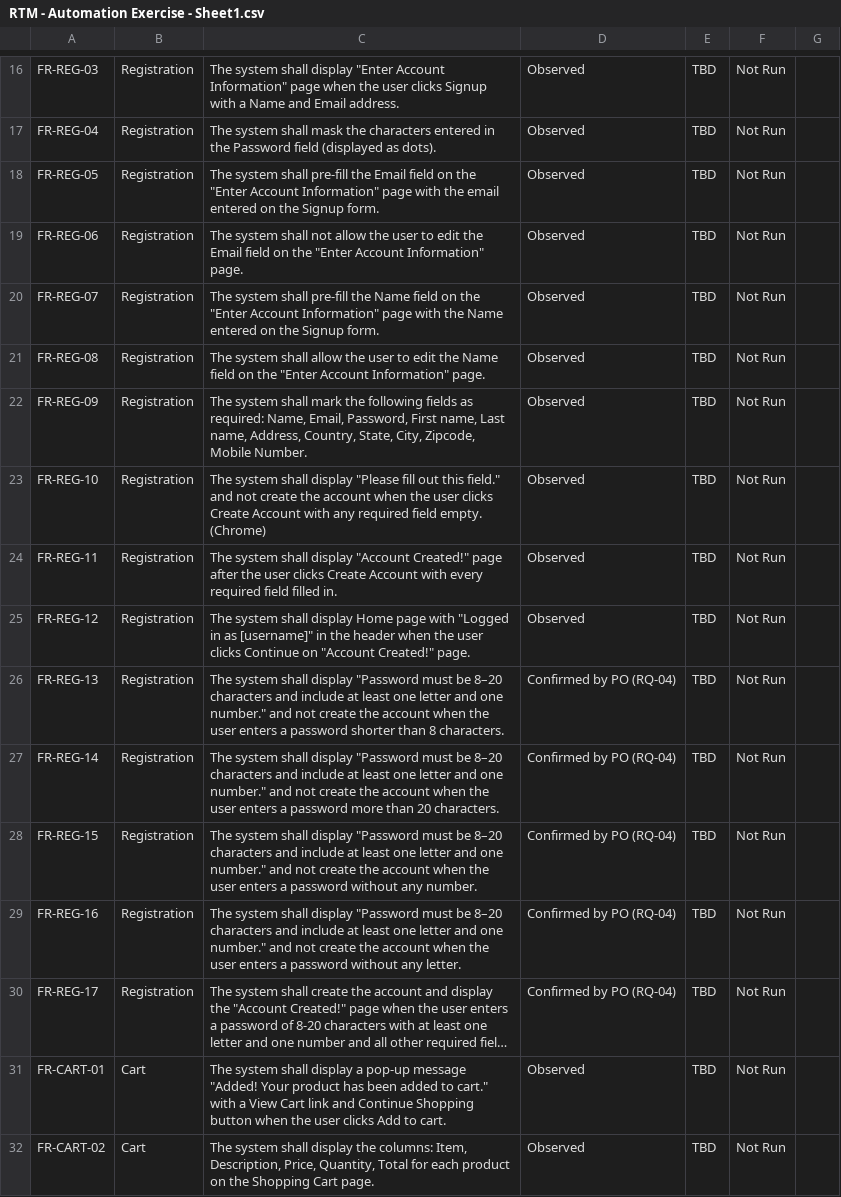
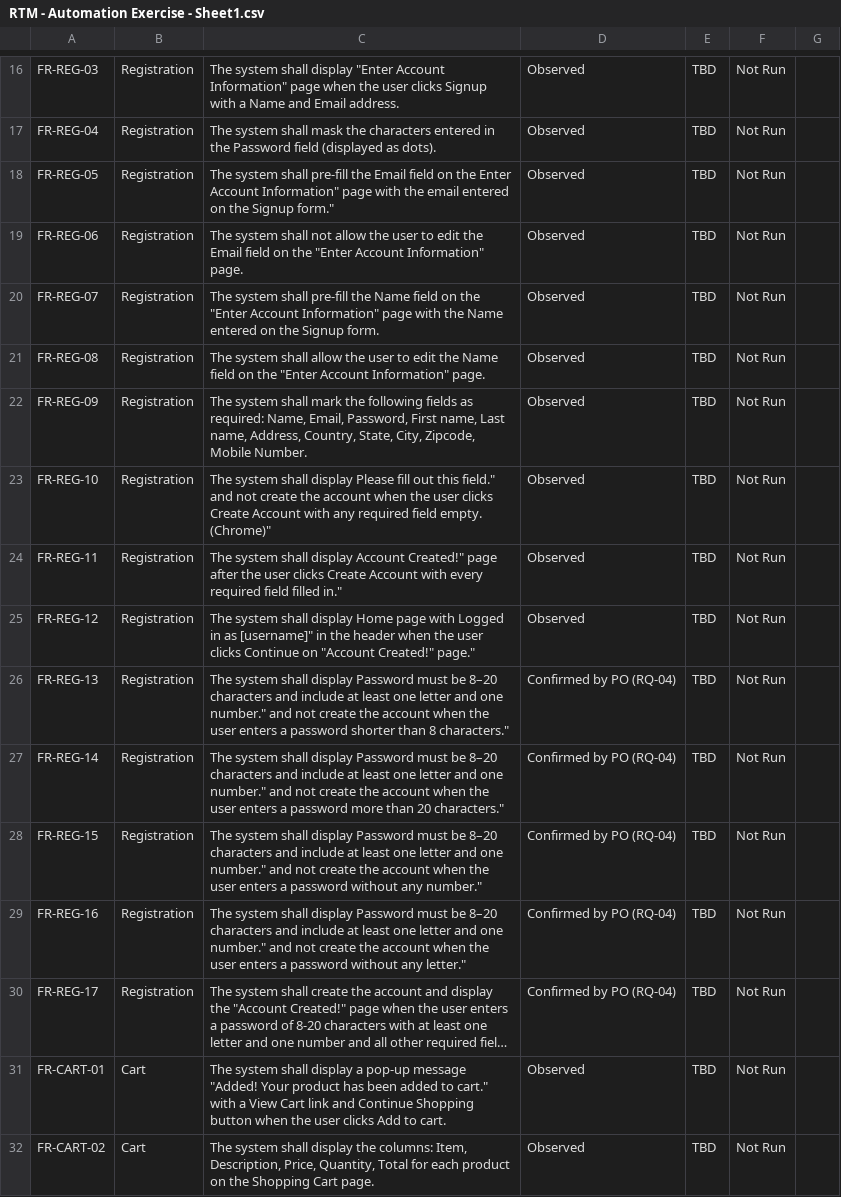
Before and after one commit to LaraKhay/QA-Portfolio-Project, a CSV file: RTM/RTM - Automation Exercise - Sheet1.csv, drawn as a sheet; only a part is shown, gaps mark what is left out; long unchanged cells end in …; the diff names each change by its address in the sheet, - before the commit and + after, or states it on an @@ line.

```diff
--- a/RTM/RTM - Automation Exercise - Sheet1.csv
+++ b/RTM/RTM - Automation Exercise - Sheet1.csv
-C18: …on the "Enter Account Information" page with the email entered on the Signup form.
+C18: …on the Enter Account Information" page with the email entered on the Signup form."
-C23: …shall display "Please fill out this field." and not create the account when the user clicks Create Account with any required field empty. (Chrome)
+C23: …shall display Please fill out this field." and not create the account when the user clicks Create Account with any required field empty. (Chrome)"
-C24: …shall display "Account Created!" page after the user clicks Create Account with every required field filled in.
+C24: …shall display Account Created!" page after the user clicks Create Account with every required field filled in."
-C25: …page with "Logged in as [username]" in the header when the user clicks Continue on "Account Created!" page.
+C25: …page with Logged in as [username]" in the header when the user clicks Continue on "Account Created!" page."
-C26: …shall display "Password must be 8–20 characters and include at least one letter and one number." and not create the account when the user enters a password shorter than 8 characters.
+C26: …shall display Password must be 8–20 characters and include at least one letter and one number." and not create the account when the user enters a password shorter than 8 characters."
-C27: …shall display "Password must be 8–20 characters and include at least one letter and one number." and not create the account when the user enters a password more than 20 characters.
+C27: …shall display Password must be 8–20 characters and include at least one letter and one number." and not create the account when the user enters a password more than 20 characters."
-C28: …shall display "Password must be 8–20 characters and include at least one letter and one number." and not create the account when the user enters a password without any number.
+C28: …shall display Password must be 8–20 characters and include at least one letter and one number." and not create the account when the user enters a password without any number."
-C29: …shall display "Password must be 8–20 characters and include at least one letter and one number." and not create the account when the user enters a password without any letter.
+C29: …shall display Password must be 8–20 characters and include at least one letter and one number." and not create the account when the user enters a password without any letter."
```
Also changed, not shown: 1 other file.
